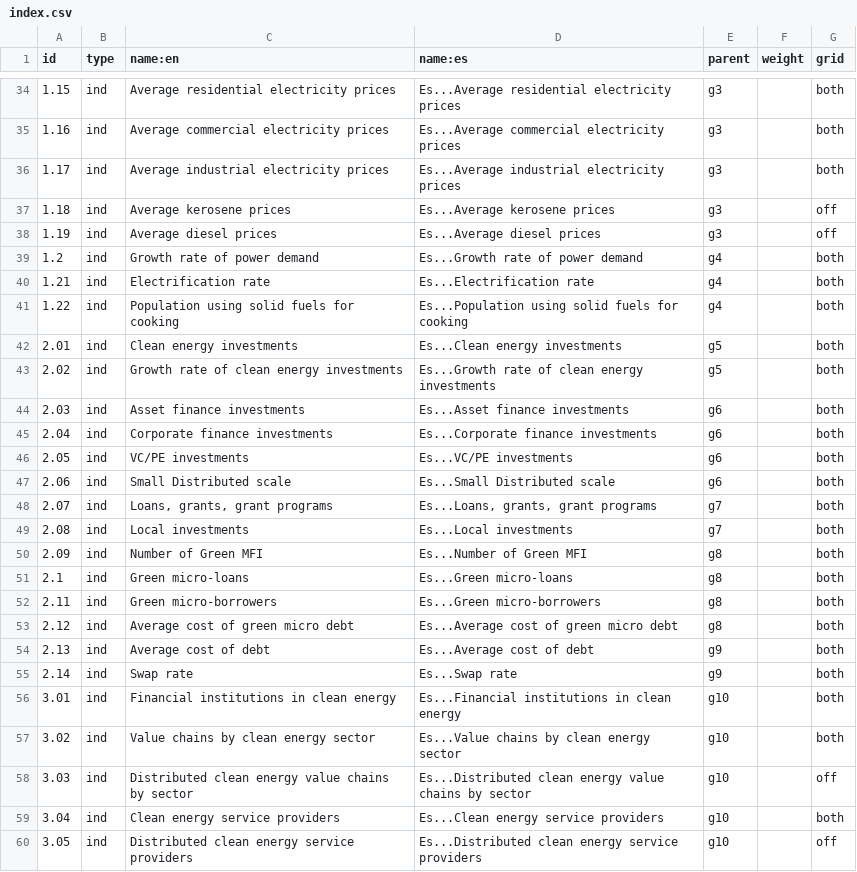
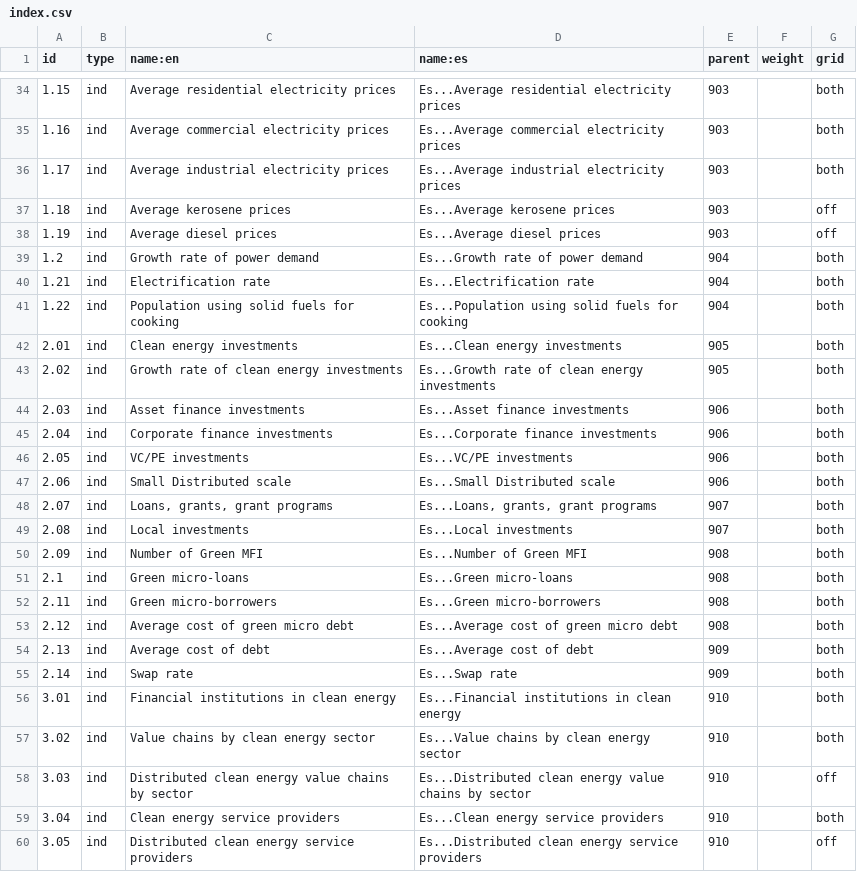
Before and after one commit to developmentseed/climatescope-data, a CSV file: source/meta/index.csv, drawn as a sheet; only a part is shown, gaps mark what is left out; the diff covers the shown part only.

```diff
--- a/source/meta/index.csv
+++ b/source/meta/index.csv
@@ -34,27 +34,27 @@
-1.15,"ind","Average residential electricity prices","Es...Average residential electricity prices","g3",,"both"
-1.16,"ind","Average commercial electricity prices","Es...Average commercial electricity prices","g3",,"both"
-1.17,"ind","Average industrial electricity prices","Es...Average industrial electricity prices","g3",,"both"
-1.18,"ind","Average kerosene prices","Es...Average kerosene prices","g3",,"off"
-1.19,"ind","Average diesel prices","Es...Average diesel prices","g3",,"off"
-1.2,"ind","Growth rate of power demand","Es...Growth rate of power demand","g4",,"both"
-1.21,"ind","Electrification rate","Es...Electrification rate","g4",,"both"
-1.22,"ind","Population using solid fuels for cooking","Es...Population using solid fuels for cooking","g4",,"both"
-2.01,"ind","Clean energy investments","Es...Clean energy investments","g5",,"both"
-2.02,"ind","Growth rate of clean energy investments","Es...Growth rate of clean energy investments","g5",,"both"
-2.03,"ind","Asset finance investments","Es...Asset finance investments","g6",,"both"
-2.04,"ind","Corporate finance investments","Es...Corporate finance investments","g6",,"both"
-2.05,"ind","VC/PE investments","Es...VC/PE investments","g6",,"both"
-2.06,"ind","Small Distributed scale","Es...Small Distributed scale","g6",,"both"
-2.07,"ind","Loans, grants, grant programs","Es...Loans, grants, grant programs","g7",,"both"
-2.08,"ind","Local investments","Es...Local investments","g7",,"both"
-2.09,"ind","Number of Green MFI","Es...Number of Green MFI","g8",,"both"
-2.1,"ind","Green micro-loans","Es...Green micro-loans","g8",,"both"
-2.11,"ind","Green micro-borrowers","Es...Green micro-borrowers","g8",,"both"
-2.12,"ind","Average cost of green micro debt","Es...Average cost of green micro debt","g8",,"both"
-2.13,"ind","Average cost of debt","Es...Average cost of debt","g9",,"both"
-2.14,"ind","Swap rate","Es...Swap rate","g9",,"both"
-3.01,"ind","Financial institutions in clean energy","Es...Financial institutions in clean energy","g10",,"both"
-3.02,"ind","Value chains by clean energy sector","Es...Value chains by clean energy sector","g10",,"both"
-3.03,"ind","Distributed clean energy value chains by sector","Es...Distributed clean energy value chains by sector","g10",,"off"
-3.04,"ind","Clean energy service providers","Es...Clean energy service providers","g10",,"both"
-3.05,"ind","Distributed clean energy service providers","Es...Distributed clean energy service providers","g10",,"off"
+1.15,"ind","Average residential electricity prices","Es...Average residential electricity prices",903,,"both"
+1.16,"ind","Average commercial electricity prices","Es...Average commercial electricity prices",903,,"both"
+1.17,"ind","Average industrial electricity prices","Es...Average industrial electricity prices",903,,"both"
+1.18,"ind","Average kerosene prices","Es...Average kerosene prices",903,,"off"
+1.19,"ind","Average diesel prices","Es...Average diesel prices",903,,"off"
+1.2,"ind","Growth rate of power demand","Es...Growth rate of power demand",904,,"both"
+1.21,"ind","Electrification rate","Es...Electrification rate",904,,"both"
+1.22,"ind","Population using solid fuels for cooking","Es...Population using solid fuels for cooking",904,,"both"
+2.01,"ind","Clean energy investments","Es...Clean energy investments",905,,"both"
+2.02,"ind","Growth rate of clean energy investments","Es...Growth rate of clean energy investments",905,,"both"
+2.03,"ind","Asset finance investments","Es...Asset finance investments",906,,"both"
+2.04,"ind","Corporate finance investments","Es...Corporate finance investments",906,,"both"
+2.05,"ind","VC/PE investments","Es...VC/PE investments",906,,"both"
+2.06,"ind","Small Distributed scale","Es...Small Distributed scale",906,,"both"
+2.07,"ind","Loans, grants, grant programs","Es...Loans, grants, grant programs",907,,"both"
+2.08,"ind","Local investments","Es...Local investments",907,,"both"
+2.09,"ind","Number of Green MFI","Es...Number of Green MFI",908,,"both"
+2.1,"ind","Green micro-loans","Es...Green micro-loans",908,,"both"
+2.11,"ind","Green micro-borrowers","Es...Green micro-borrowers",908,,"both"
+2.12,"ind","Average cost of green micro debt","Es...Average cost of green micro debt",908,,"both"
+2.13,"ind","Average cost of debt","Es...Average cost of debt",909,,"both"
+2.14,"ind","Swap rate","Es...Swap rate",909,,"both"
+3.01,"ind","Financial institutions in clean energy","Es...Financial institutions in clean energy",910,,"both"
+3.02,"ind","Value chains by clean energy sector","Es...Value chains by clean energy sector",910,,"both"
+3.03,"ind","Distributed clean energy value chains by sector","Es...Distributed clean energy value chains by sector",910,,"off"
+3.04,"ind","Clean energy service providers","Es...Clean energy service providers",910,,"both"
+3.05,"ind","Distributed clean energy service providers","Es...Distributed clean energy service providers",910,,"off"
```
Also changed, not shown: 3 added rows and 40 edited cells elsewhere in this file, 5 other files.
